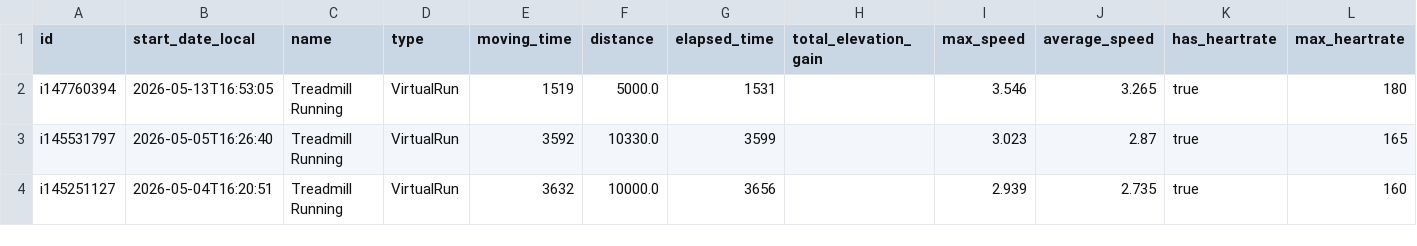
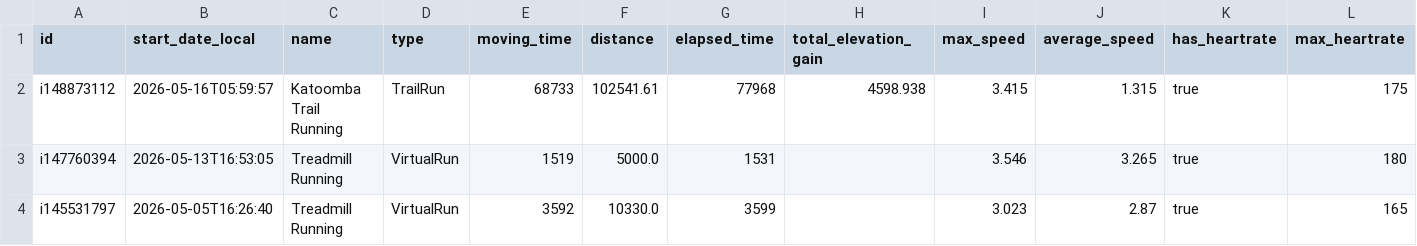
Before and after one commit to Trojon99/intervals-daily-coach, a CSV file: data/latest/activities.csv, drawn as a sheet; only a part is shown; the shorter side is filled out with more unchanged rows; rows hold the shown columns only; the diff names each change by its address in the sheet, - before the commit and + after, or states it on an @@ line.

```diff
--- a/data/latest/activities.csv
+++ b/data/latest/activities.csv
+row 2: i148873112 | 2026-05-16T05:59:57 | Katoomba Trail Running | TrailRun | 68733 | 102541.61 | 77968 | 4598.938 | 3.415 | 1.315 | true | 175
```
Also changed, not shown: data/latest/wellness.csv, 9 other files.
